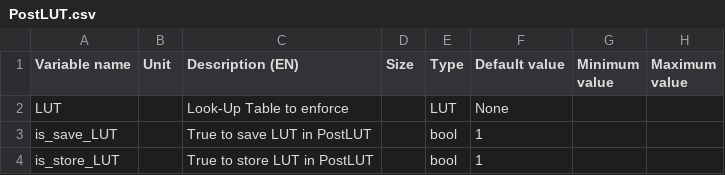
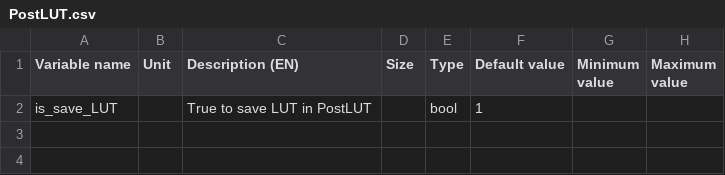
Before and after one commit to Eomys/pyleecan, a CSV file: pyleecan/Generator/ClassesRef/Post/PostLUT.csv, drawn as a sheet; only a part is shown; rows hold the shown columns only; the diff names each change by its address in the sheet, - before the commit and + after, or states it on an @@ line.

```diff
--- a/pyleecan/Generator/ClassesRef/Post/PostLUT.csv
+++ b/pyleecan/Generator/ClassesRef/Post/PostLUT.csv
-A2 (Variable name): LUT
+A2 (Variable name): is_save_LUT
-C2 (Description (EN)): Look-Up Table to enforce
+C2 (Description (EN)): True to save LUT in PostLUT
-E2 (Type): LUT
+E2 (Type): bool
-F2 (Default value): None
+F2 (Default value): 1
-row 3: is_save_LUT |  | True to save LUT in PostLUT |  | bool | 1
-row 4: is_store_LUT |  | True to store LUT in PostLUT |  | bool | 1
```
Also changed, not shown: pyleecan/Generator/ClassesRef/Simulation/ElecLUTdq.csv, pyleecan/Generator/ClassesRef/Simulation/InputPower.csv, 13 other files.
